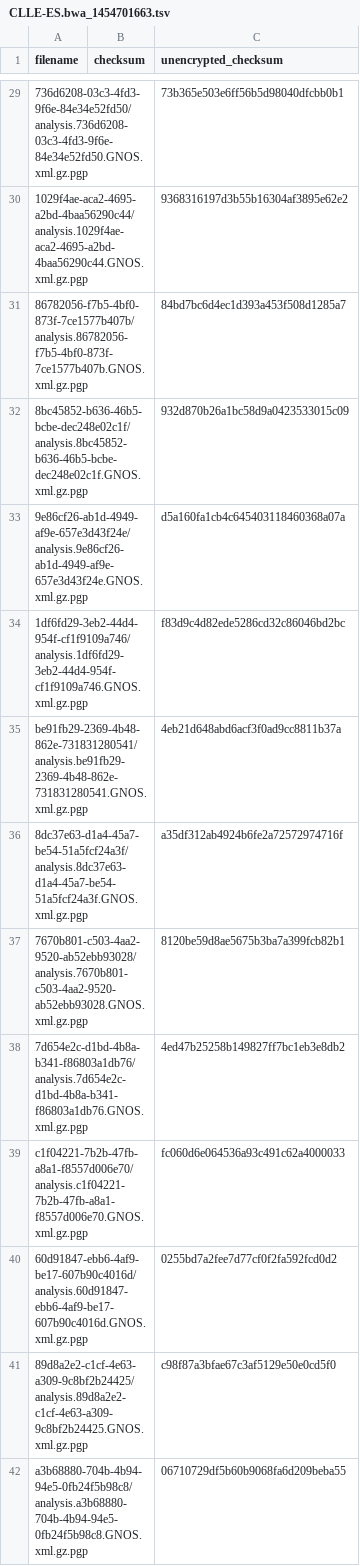
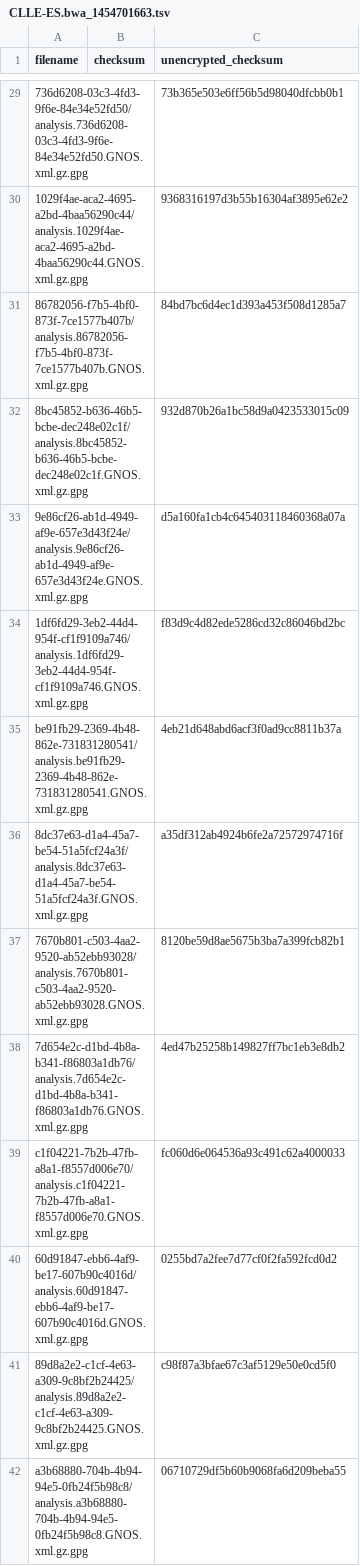
Before and after one commit to ICGC-TCGA-PanCancer/pcawg-ega-submission, a TSV file: file_info/GNOS_xml_file_info/CLLE-ES.bwa_1454701663.tsv, drawn as a sheet; only a part is shown, gaps mark what is left out; the diff covers the shown part only; the diff names each change by its address in the sheet, - before the commit and + after, or states it on an @@ line.

```diff
--- a/file_info/GNOS_xml_file_info/CLLE-ES.bwa_1454701663.tsv
+++ b/file_info/GNOS_xml_file_info/CLLE-ES.bwa_1454701663.tsv
-A29 (filename): 736d6208-03c3-4fd3-9f6e-84e34e52fd50/analysis.736d6208-03c3-4fd3-9f6e-84e34e52fd50.GNOS.xml.gz.pgp
+A29 (filename): 736d6208-03c3-4fd3-9f6e-84e34e52fd50/analysis.736d6208-03c3-4fd3-9f6e-84e34e52fd50.GNOS.xml.gz.gpg
-A30 (filename): 1029f4ae-aca2-4695-a2bd-4baa56290c44/analysis.1029f4ae-aca2-4695-a2bd-4baa56290c44.GNOS.xml.gz.pgp
+A30 (filename): 1029f4ae-aca2-4695-a2bd-4baa56290c44/analysis.1029f4ae-aca2-4695-a2bd-4baa56290c44.GNOS.xml.gz.gpg
-A31 (filename): 86782056-f7b5-4bf0-873f-7ce1577b407b/analysis.86782056-f7b5-4bf0-873f-7ce1577b407b.GNOS.xml.gz.pgp
+A31 (filename): 86782056-f7b5-4bf0-873f-7ce1577b407b/analysis.86782056-f7b5-4bf0-873f-7ce1577b407b.GNOS.xml.gz.gpg
-A32 (filename): 8bc45852-b636-46b5-bcbe-dec248e02c1f/analysis.8bc45852-b636-46b5-bcbe-dec248e02c1f.GNOS.xml.gz.pgp
+A32 (filename): 8bc45852-b636-46b5-bcbe-dec248e02c1f/analysis.8bc45852-b636-46b5-bcbe-dec248e02c1f.GNOS.xml.gz.gpg
-A33 (filename): 9e86cf26-ab1d-4949-af9e-657e3d43f24e/analysis.9e86cf26-ab1d-4949-af9e-657e3d43f24e.GNOS.xml.gz.pgp
+A33 (filename): 9e86cf26-ab1d-4949-af9e-657e3d43f24e/analysis.9e86cf26-ab1d-4949-af9e-657e3d43f24e.GNOS.xml.gz.gpg
-A34 (filename): 1df6fd29-3eb2-44d4-954f-cf1f9109a746/analysis.1df6fd29-3eb2-44d4-954f-cf1f9109a746.GNOS.xml.gz.pgp
+A34 (filename): 1df6fd29-3eb2-44d4-954f-cf1f9109a746/analysis.1df6fd29-3eb2-44d4-954f-cf1f9109a746.GNOS.xml.gz.gpg
-A35 (filename): be91fb29-2369-4b48-862e-731831280541/analysis.be91fb29-2369-4b48-862e-731831280541.GNOS.xml.gz.pgp
+A35 (filename): be91fb29-2369-4b48-862e-731831280541/analysis.be91fb29-2369-4b48-862e-731831280541.GNOS.xml.gz.gpg
-A36 (filename): 8dc37e63-d1a4-45a7-be54-51a5fcf24a3f/analysis.8dc37e63-d1a4-45a7-be54-51a5fcf24a3f.GNOS.xml.gz.pgp
+A36 (filename): 8dc37e63-d1a4-45a7-be54-51a5fcf24a3f/analysis.8dc37e63-d1a4-45a7-be54-51a5fcf24a3f.GNOS.xml.gz.gpg
-A37 (filename): 7670b801-c503-4aa2-9520-ab52ebb93028/analysis.7670b801-c503-4aa2-9520-ab52ebb93028.GNOS.xml.gz.pgp
+A37 (filename): 7670b801-c503-4aa2-9520-ab52ebb93028/analysis.7670b801-c503-4aa2-9520-ab52ebb93028.GNOS.xml.gz.gpg
-A38 (filename): 7d654e2c-d1bd-4b8a-b341-f86803a1db76/analysis.7d654e2c-d1bd-4b8a-b341-f86803a1db76.GNOS.xml.gz.pgp
+A38 (filename): 7d654e2c-d1bd-4b8a-b341-f86803a1db76/analysis.7d654e2c-d1bd-4b8a-b341-f86803a1db76.GNOS.xml.gz.gpg
-A39 (filename): c1f04221-7b2b-47fb-a8a1-f8557d006e70/analysis.c1f04221-7b2b-47fb-a8a1-f8557d006e70.GNOS.xml.gz.pgp
+A39 (filename): c1f04221-7b2b-47fb-a8a1-f8557d006e70/analysis.c1f04221-7b2b-47fb-a8a1-f8557d006e70.GNOS.xml.gz.gpg
-A40 (filename): 60d91847-ebb6-4af9-be17-607b90c4016d/analysis.60d91847-ebb6-4af9-be17-607b90c4016d.GNOS.xml.gz.pgp
+A40 (filename): 60d91847-ebb6-4af9-be17-607b90c4016d/analysis.60d91847-ebb6-4af9-be17-607b90c4016d.GNOS.xml.gz.gpg
-A41 (filename): 89d8a2e2-c1cf-4e63-a309-9c8bf2b24425/analysis.89d8a2e2-c1cf-4e63-a309-9c8bf2b24425.GNOS.xml.gz.pgp
+A41 (filename): 89d8a2e2-c1cf-4e63-a309-9c8bf2b24425/analysis.89d8a2e2-c1cf-4e63-a309-9c8bf2b24425.GNOS.xml.gz.gpg
-A42 (filename): a3b68880-704b-4b94-94e5-0fb24f5b98c8/analysis.a3b68880-704b-4b94-94e5-0fb24f5b98c8.GNOS.xml.gz.pgp
+A42 (filename): a3b68880-704b-4b94-94e5-0fb24f5b98c8/analysis.a3b68880-704b-4b94-94e5-0fb24f5b98c8.GNOS.xml.gz.gpg
```
Also changed, not shown: 186 edited cells elsewhere in this file.
